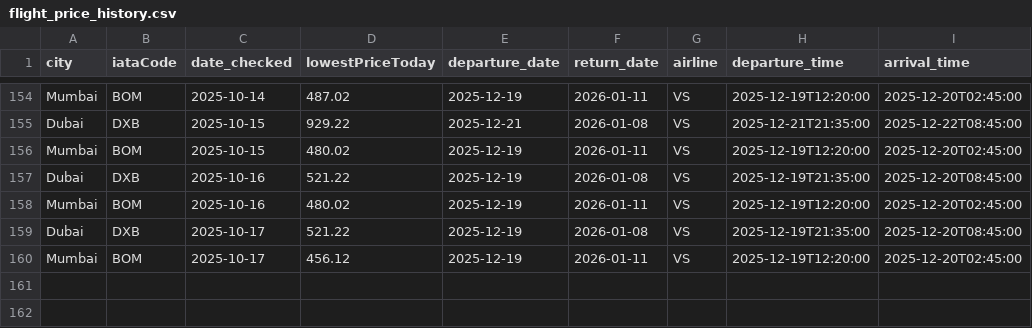
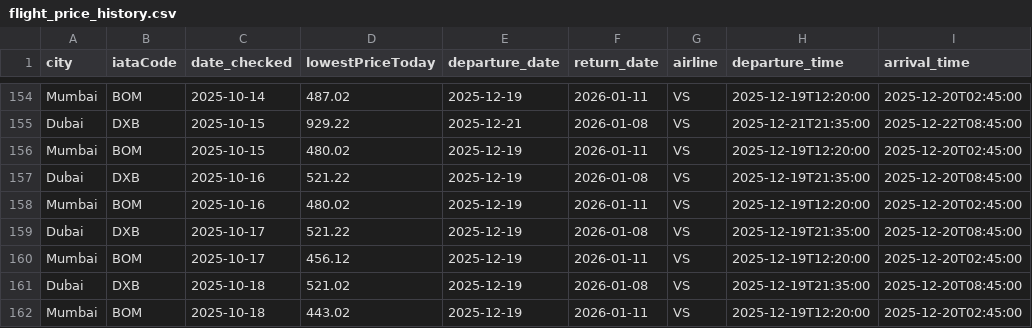
Before and after one commit to aseemTRANS/flight_tracker, a CSV file: flight_price_history.csv, drawn as a sheet; only a part is shown, gaps mark what is left out.

```diff
--- a/flight_price_history.csv
+++ b/flight_price_history.csv
@@ -160 +160,3 @@ Dubai,DXB,2025-10-17,521.22,2025-12-19,2026-01-08,VS,2025-12-19T21:35:00,2025-12
 Mumbai,BOM,2025-10-17,456.12,2025-12-19,2026-01-11,VS,2025-12-19T12:20:00,2025-12-20T02:45:00
+Dubai,DXB,2025-10-18,521.02,2025-12-19,2026-01-08,VS,2025-12-19T21:35:00,2025-12-20T08:45:00
+Mumbai,BOM,2025-10-18,443.02,2025-12-19,2026-01-11,VS,2025-12-19T12:20:00,2025-12-20T02:45:00
```
